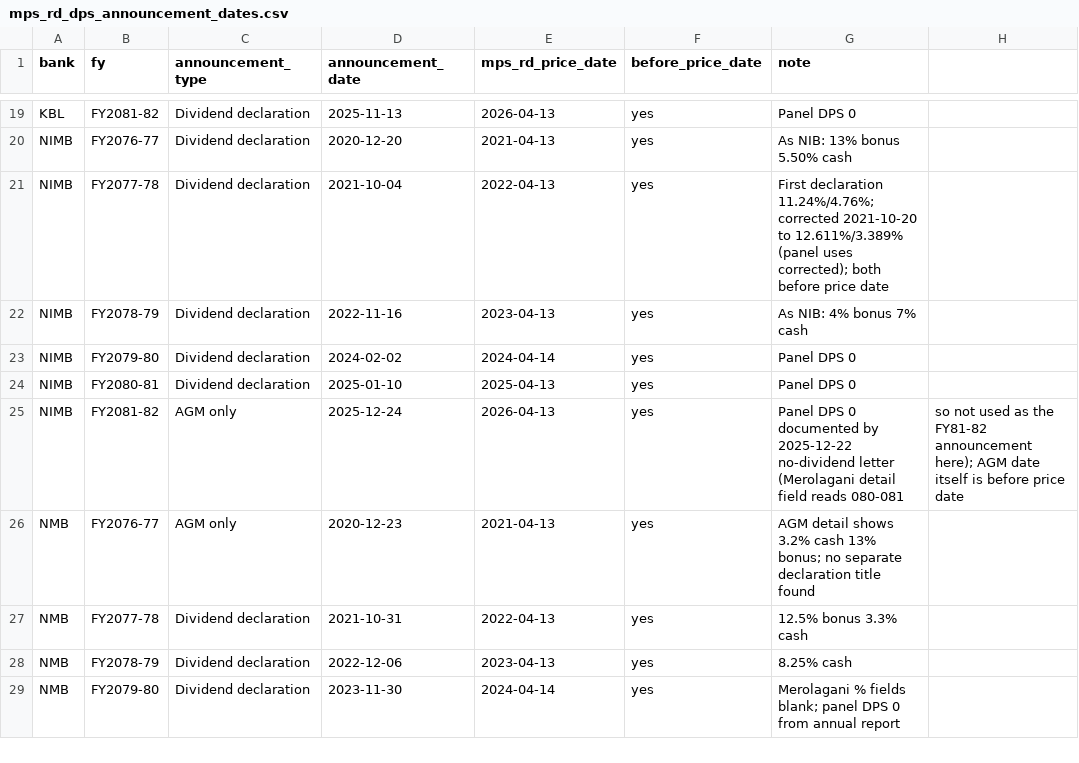
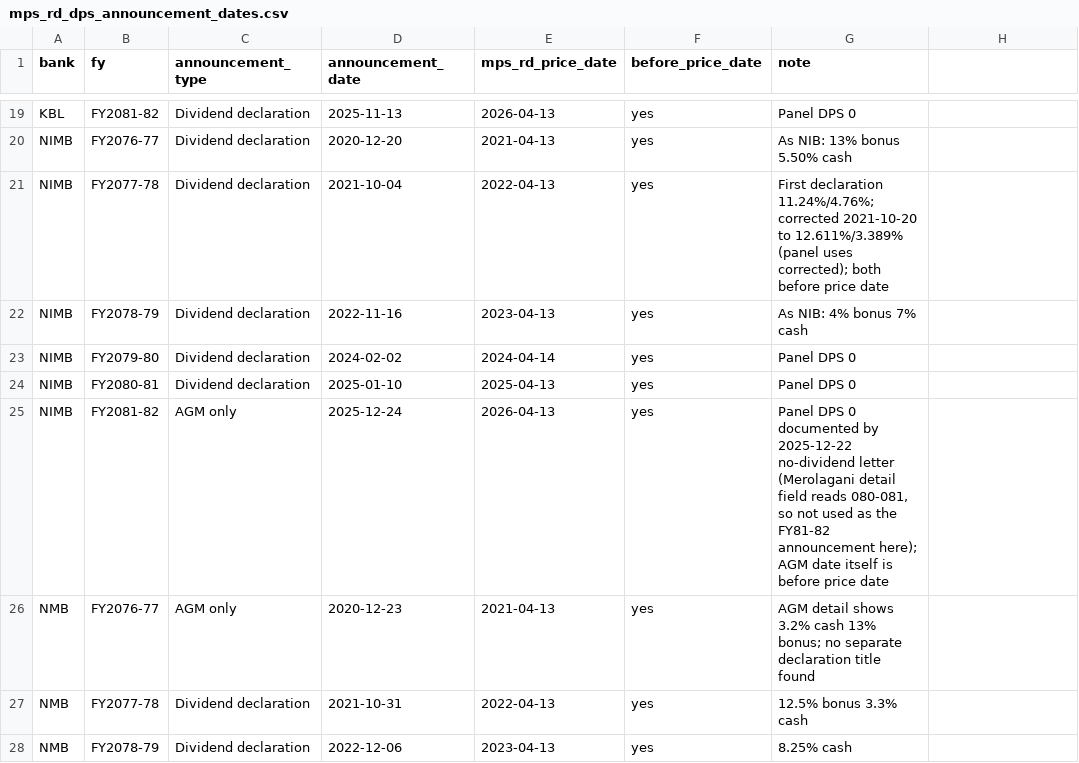
Before and after one commit to Luke23-45/verbose-chainsaw, a CSV file: data_analysis/data_extract/output/manual_review/mps_rd_dps_announcement_dates.csv, drawn as a sheet; only a part is shown, gaps mark what is left out; the shorter side is filled out with more unchanged rows.

Commit message:
feat: add thesis analysis pipeline and generate final study outputs

```diff
--- a/data_analysis/data_extract/output/manual_review/mps_rd_dps_announcement_dates.csv
+++ b/data_analysis/data_extract/output/manual_review/mps_rd_dps_announcement_dates.csv
@@ -24,3 +24,3 @@ NIMB,FY2079-80,Dividend declaration,2024-02-02,2024-04-14,yes,Panel DPS 0
 NIMB,FY2080-81,Dividend declaration,2025-01-10,2025-04-13,yes,Panel DPS 0
-NIMB,FY2081-82,AGM only,2025-12-24,2026-04-13,yes,Panel DPS 0 documented by 2025-12-22 no-dividend letter (Merolagani detail field reads 080-081, so not used as the FY81-82 announcement here); AGM date itself is before price date
+NIMB,FY2081-82,AGM only,2025-12-24,2026-04-13,yes,"Panel DPS 0 documented by 2025-12-22 no-dividend letter (Merolagani detail field reads 080-081, so not used as the FY81-82 announcement here); AGM date itself is before price date"
 NMB,FY2076-77,AGM only,2020-12-23,2021-04-13,yes,AGM detail shows 3.2% cash 13% bonus; no separate declaration title found
```
Also changed, not shown: 38 other files.
